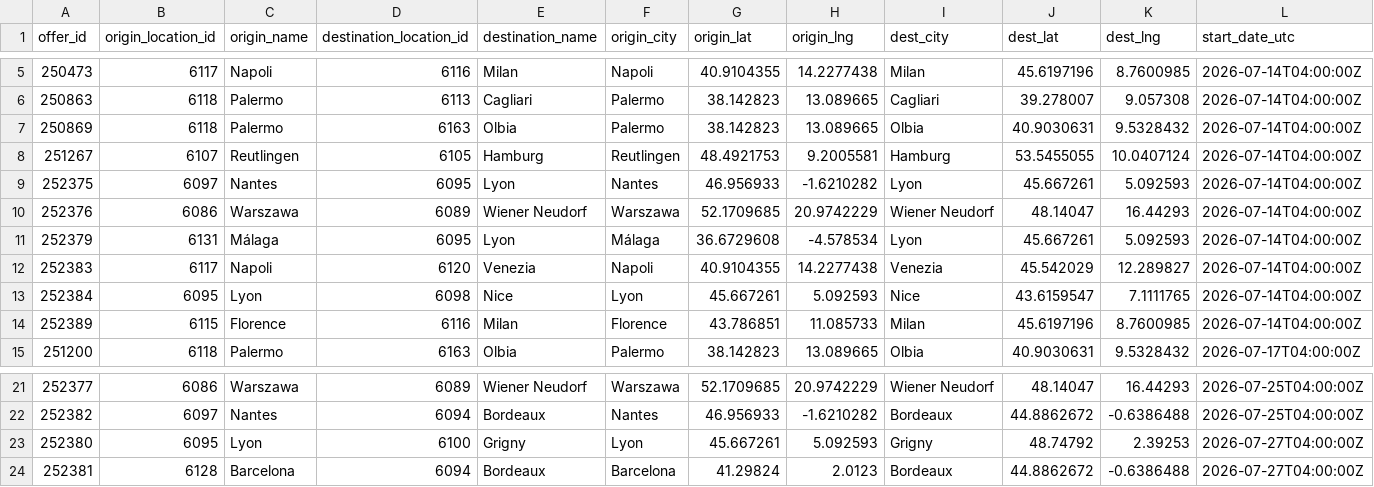
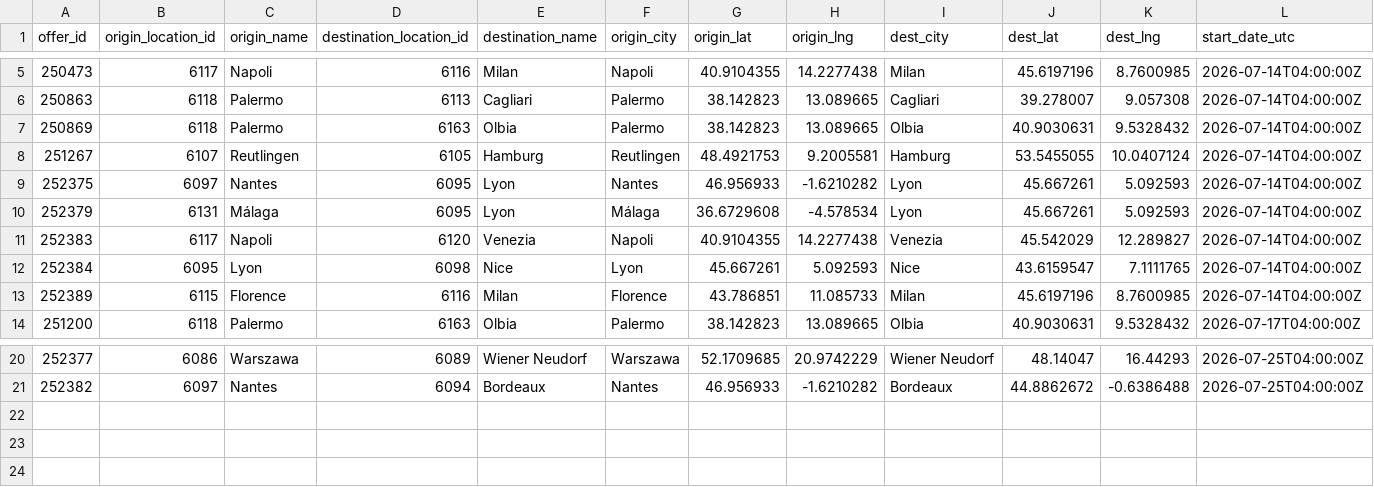
Before and after one commit to zbtwzwht8z-cloud/eurokaefer, a CSV file: data/movacar_offers.csv, drawn as a sheet; only a part is shown, gaps mark what is left out; rows hold the shown columns only; the diff names each change by its address in the sheet, - before the commit and + after, or states it on an @@ line.

```diff
--- a/data/movacar_offers.csv
+++ b/data/movacar_offers.csv
-row 10: 252376 | 6086 | Warszawa | 6089 | Wiener Neudorf | Warszawa | 52.1709685 | 20.9742229 | Wiener Neudorf | 48.14047 | 16.44293 | 2026-07-14T04:00:00Z
-row 23: 252380 | 6095 | Lyon | 6100 | Grigny | Lyon | 45.667261 | 5.092593 | Grigny | 48.74792 | 2.39253 | 2026-07-27T04:00:00Z
-row 24: 252381 | 6128 | Barcelona | 6094 | Bordeaux | Barcelona | 41.29824 | 2.0123 | Bordeaux | 44.8862672 | -0.6386488 | 2026-07-27T04:00:00Z
```
Also changed, not shown: 1 other file.
